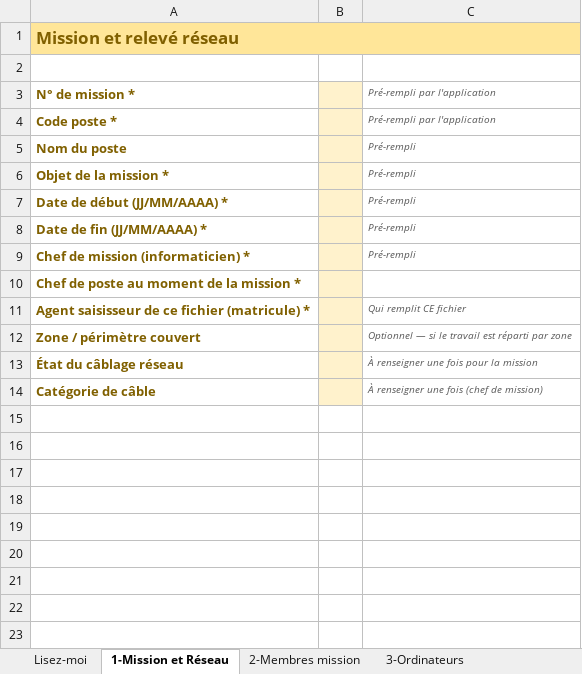
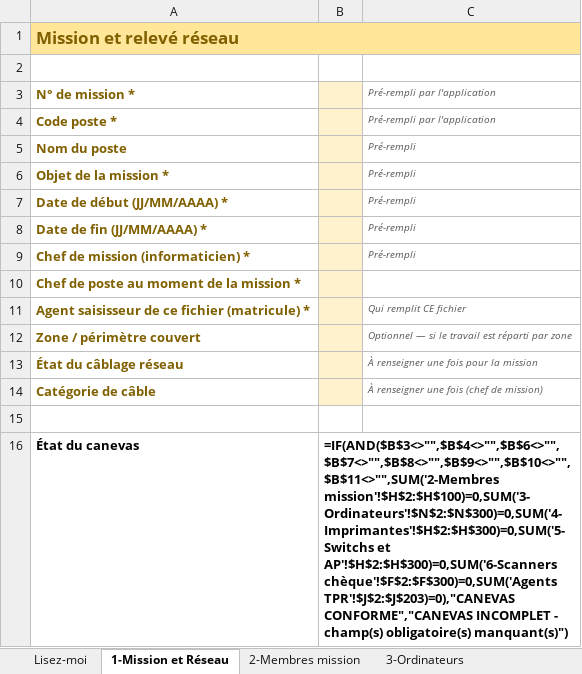
Before and after one commit to amadoulamine1/Missions_DGCPT, an Excel workbook: src/main/resources/canevas/canevas-vierge.xlsx, sheet 1-Mission et Réseau, drawn as a sheet; values as stored, in another font and other column widths than the file's, no borders; formulas without a stored value are shown as written; conditional formats not drawn; the diff names each change by its address in the sheet, - before the commit and + after, or states it on an @@ line.

Commit message:
Canevas : indicateur conforme/incomplet sur la feuille 1 (colonnes de contrôle masquées + formule agrégée, MFC vert/rouge)

```diff
--- a/src/main/resources/canevas/canevas-vierge.xlsx (sheet 1-Mission et Réseau)
+++ b/src/main/resources/canevas/canevas-vierge.xlsx (sheet 1-Mission et Réseau)
+row 15: (empty)
+row 16: État du canevas | =IF(AND($B$3<>"",$B$4<>"",$B$6<>"",$B$7<>"",$B$8<>"",$B$9<>"",$B$10<>"",$B$11<>"",SUM('2-Membres mission'!$H$2:$H$100)=0,SUM('3-Ordinateurs'!$N$2:$N$300)=0,SUM('4-Imprimantes'!$H$2:$H$300)=0,SUM('5-Switchs et AP'!$H$2:$H$300)=0,SUM('6-Scanners chèque'!$F$2:$F$300)=0,SUM('Agents TPR'!$J$2:$J$203)=0),"CANEVAS CONFORME","CANEVAS INCOMPLET - champ(s) obligatoire(s) manquant(s)")
```
Also changed, not shown: sheet 6-Scanners chèque, sheet 4-Imprimantes, sheet 5-Switchs et AP, sheet 3-Ordinateurs, sheet 2-Membres mission, hidden cells.
